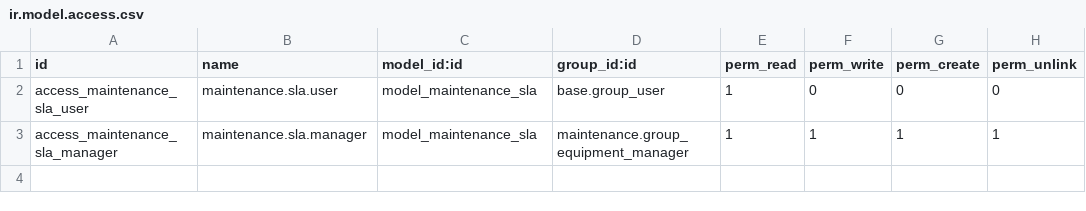
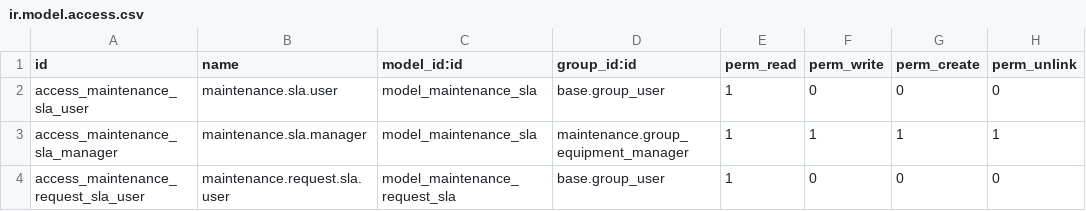
Before and after one commit to 1-Aria/odoo-qms-pms, a CSV file: maintenance_sla/security/ir.model.access.csv, drawn as a sheet; the diff names each change by its address in the sheet, - before the commit and + after, or states it on an @@ line.

Commit message:
maintenance_sla step 2

```diff
--- a/maintenance_sla/security/ir.model.access.csv
+++ b/maintenance_sla/security/ir.model.access.csv
+row 4: access_maintenance_request_sla_user | maintenance.request.sla.user | model_maintenance_request_sla | base.group_user | 1 | 0 | 0 | 0
```
Also changed, not shown: 11 other files.
